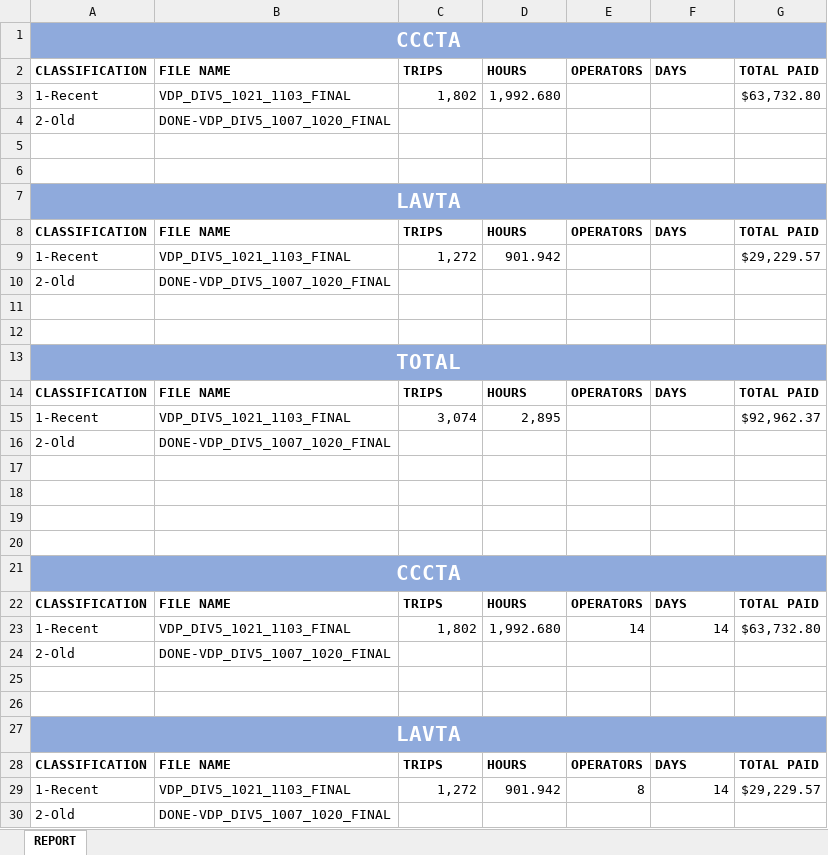
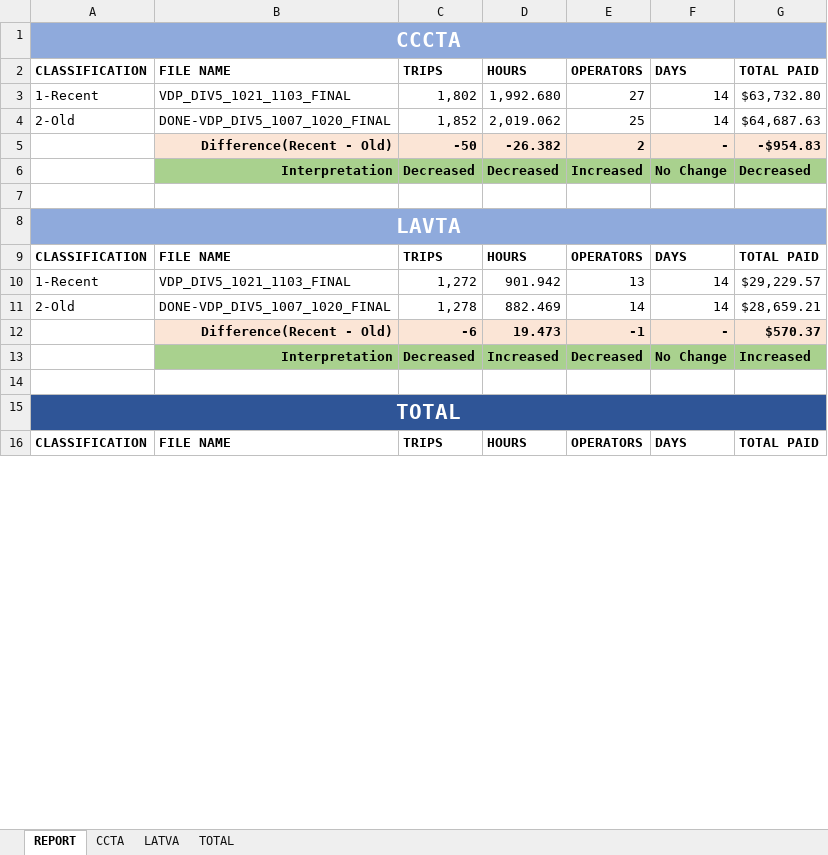
Before and after one commit to neildojeta/Payroll-Data-Analysis, an Excel workbook: Report.xlsx, sheet REPORT, drawn as a sheet; only a part is shown; values as stored, in another font and other column widths than the file's, no borders; removed rows and columns are numbered as before the commit, all else as after; the diff covers the shown part only; the diff names each change by its address in the sheet, - before the commit and + after, or states it on an @@ line.

Commit message:
With INC Report

```diff
--- a/Report.xlsx (sheet REPORT)
+++ b/Report.xlsx (sheet REPORT)
+sheet tab: CCTA
+sheet tab: LATVA
+sheet tab: TOTAL
-E3: (empty)
+E3: 27
-F3: (empty)
+F3: 14
-row 4: 2-Old | DONE-VDP_DIV5_1007_1020_FINAL
-row 4: (empty)
+row 4: 2-Old | DONE-VDP_DIV5_1007_1020_FINAL | 1,852 | 2,019.062 | 25 | 14 | $64,687.63
+row 5:  | Difference(Recent - Old) | -50 | -26.382 | 2 | - | -$954.83
+row 6:  | Interpretation | Decreased | Decreased | Increased | No Change | Decreased
-E10: (empty)
+E10: 13
-F10: (empty)
+F10: 14
-row 10: 2-Old | DONE-VDP_DIV5_1007_1020_FINAL
-row 11: (empty)
+row 11: 2-Old | DONE-VDP_DIV5_1007_1020_FINAL | 1,278 | 882.469 | 14 | 14 | $28,659.21
+row 12:  | Difference(Recent - Old) | -6 | 19.473 | -1 | - | $570.37
+row 13:  | Interpretation | Decreased | Increased | Decreased | No Change | Increased
-A15:G15 fill: #8FAADC
+A15:G15 fill: #2F5597
-row 15: 1-Recent | VDP_DIV5_1021_1103_FINAL | 3,074 | 2,895 |  |  | $92,962.37
-row 16: 2-Old | DONE-VDP_DIV5_1007_1020_FINAL
-row 17: (empty)
-row 18: (empty)
-row 19: (empty)
-row 20: (empty)
-row 21: CCCTA
-row 22: CLASSIFICATION | FILE NAME | TRIPS | HOURS | OPERATORS | DAYS | TOTAL PAID
-row 23: 1-Recent | VDP_DIV5_1021_1103_FINAL | 1,802 | 1,992.680 | 14 | 14 | $63,732.80
-row 24: 2-Old | DONE-VDP_DIV5_1007_1020_FINAL
-row 25: (empty)
-row 26: (empty)
-row 27: LAVTA
-row 28: CLASSIFICATION | FILE NAME | TRIPS | HOURS | OPERATORS | DAYS | TOTAL PAID
-row 29: 1-Recent | VDP_DIV5_1021_1103_FINAL | 1,272 | 901.942 | 8 | 14 | $29,229.57
-row 30: 2-Old | DONE-VDP_DIV5_1007_1020_FINAL
```
Also changed, not shown: 3 added rows, 5 removed rows and 2 edited cells elsewhere in this sheet, formulas that keep their value, charts or pictures, 3 other files.
